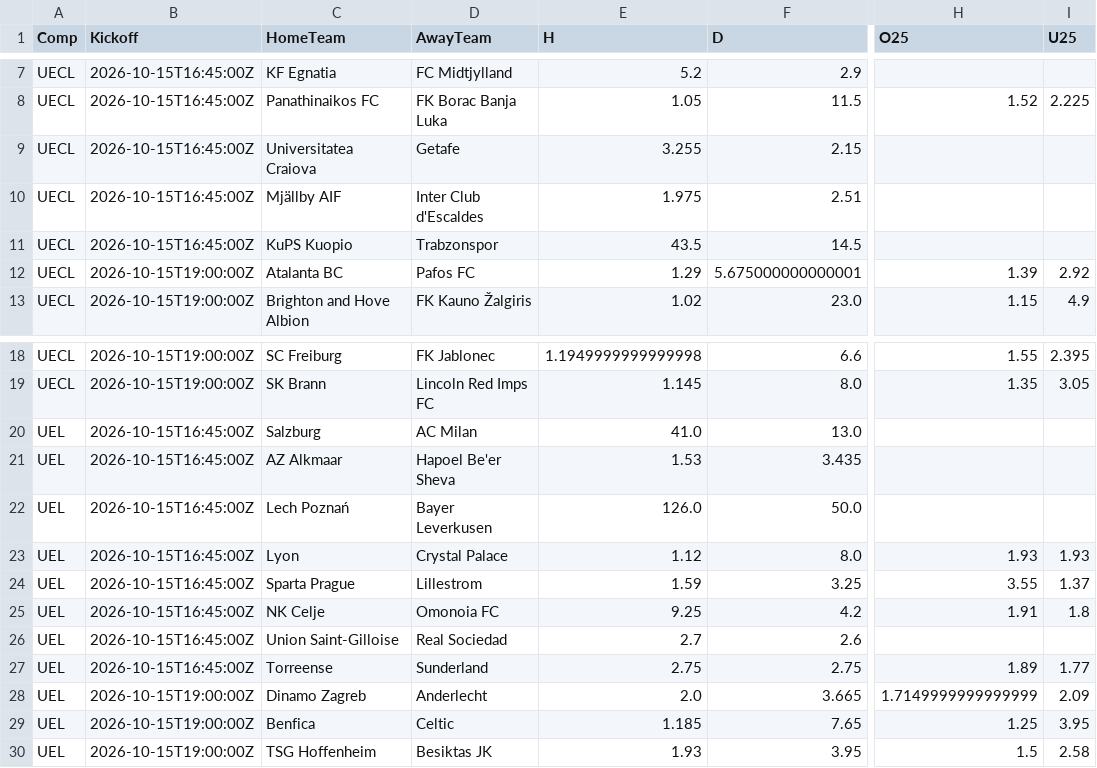
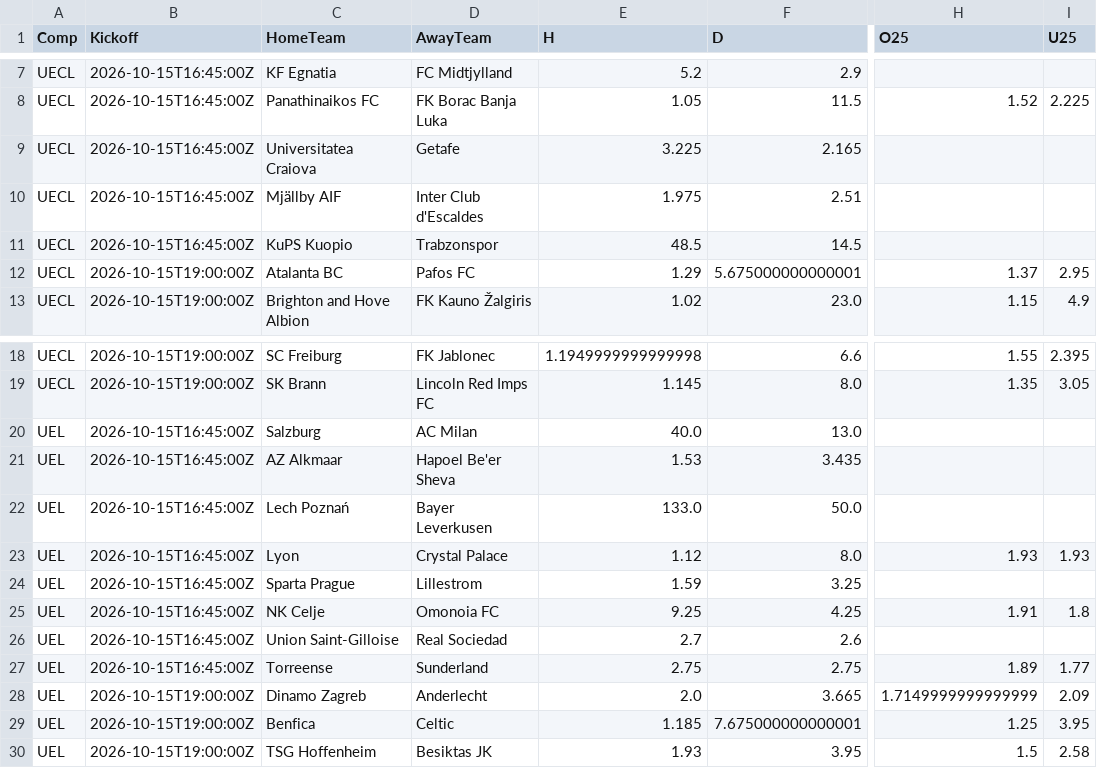
Before and after one commit to tambejasparh/epl-value-dashboard, a CSV file: data_snapshot/cup_odds.csv, drawn as a sheet; only a part is shown, gaps mark what is left out; the diff names each change by its address in the sheet, - before the commit and + after, or states it on an @@ line.

```diff
--- a/data_snapshot/cup_odds.csv
+++ b/data_snapshot/cup_odds.csv
-E9 (H): 3.255
+E9 (H): 3.225
-F9 (D): 2.15
+F9 (D): 2.165
-E11 (H): 43.5
+E11 (H): 48.5
-H12 (O25): 1.39
+H12 (O25): 1.37
-I12 (U25): 2.92
+I12 (U25): 2.95
-E20 (H): 41.0
+E20 (H): 40.0
-E22 (H): 126.0
+E22 (H): 133.0
-H24 (O25): 3.55
+H24 (O25): (empty)
-I24 (U25): 1.37
+I24 (U25): (empty)
-F25 (D): 4.2
+F25 (D): 4.25
-F29 (D): 7.65
+F29 (D): 7.675000000000001
```
Also changed, not shown: 3 other files.
